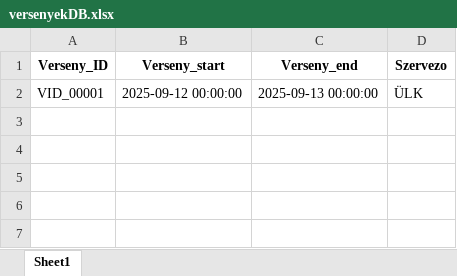
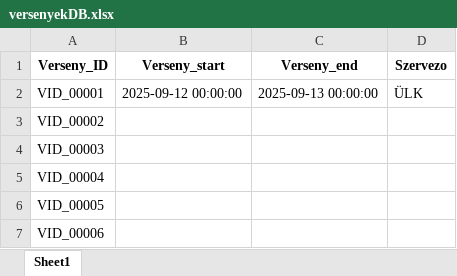
Before and after one commit to SwarzKalman/Ullo_loter, an Excel workbook: database/versenyekDB.xlsx, sheet Sheet1, drawn as a sheet; values as stored, in another font and other column widths than the file's, no borders; the diff names each change by its address in the sheet, - before the commit and + after, or states it on an @@ line.

Commit message:
nem írható versenyID, gombre generálódó versenyID

```diff
--- a/database/versenyekDB.xlsx (sheet Sheet1)
+++ b/database/versenyekDB.xlsx (sheet Sheet1)
+row 3: VID_00002
+row 4: VID_00003
+row 5: VID_00004
+row 6: VID_00005
+row 7: VID_00006
```
Also changed, not shown: database/userDB.xlsx, database/versenyEredmenyek.xlsx, 5 other files.
